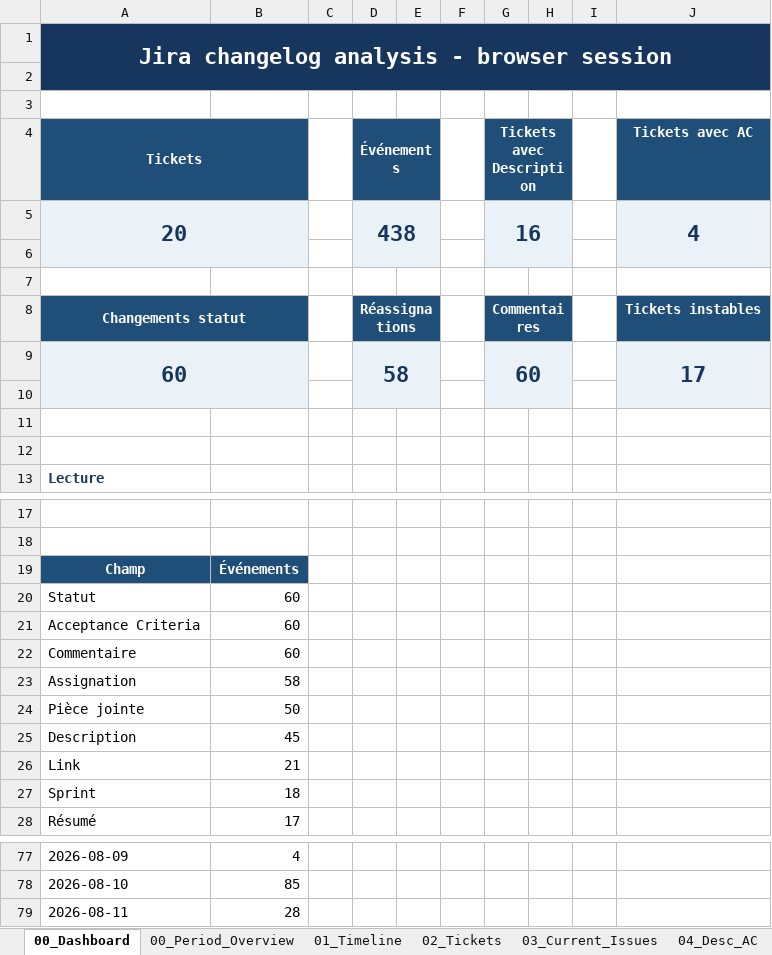
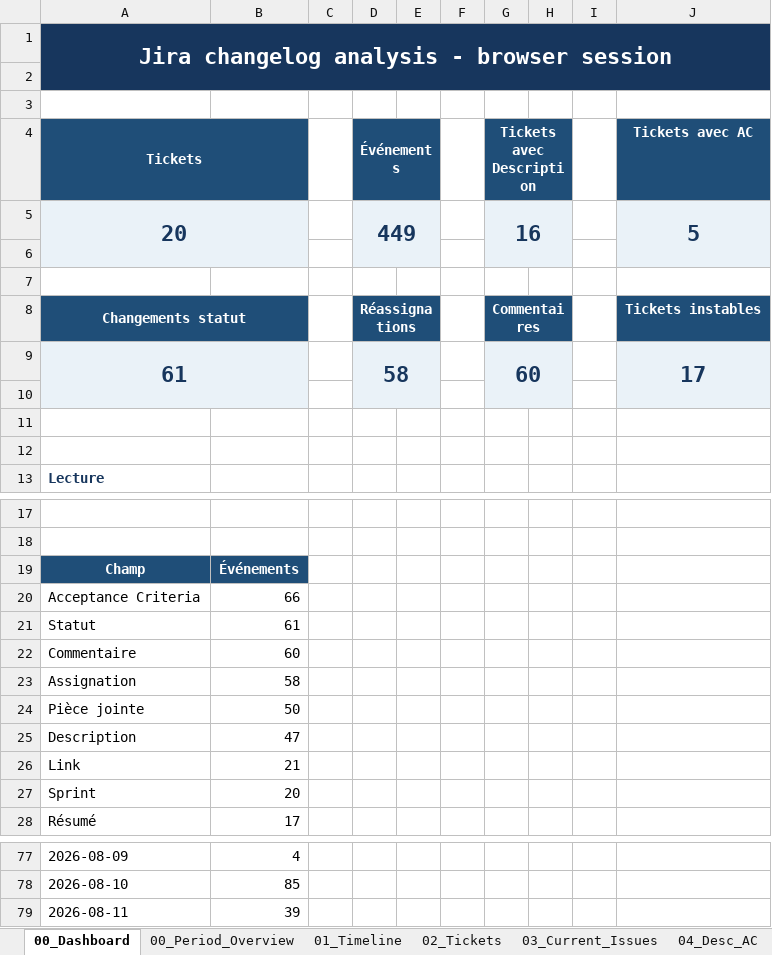
Before and after one commit to Romano-de-la-vega/reporting-jira, an Excel workbook: jira_changelog_analysis.xlsx, sheet 00_Dashboard, drawn as a sheet; only a part is shown, gaps mark what is left out; values as stored, in another font and other column widths than the file's, no borders; charts and pictures not drawn; removed rows and columns are numbered as before the commit, all else as after; the diff names each change by its address in the sheet, - before the commit and + after, or states it on an @@ line.

```diff
--- a/jira_changelog_analysis.xlsx (sheet 00_Dashboard)
+++ b/jira_changelog_analysis.xlsx (sheet 00_Dashboard)
-D5 (Événements): 438
+D5 (Événements): 449
-J5 (Tickets avec AC): 4
+J5 (Tickets avec AC): 5
-A9 (Tickets): 60
+A9 (Tickets): 61
-row 20: Statut | 60
-B20: 60
+B20: 66
+row 21: Statut | 61
-B25: 45
+B25: 47
-B27: 18
+B27: 20
-B79: 28
+B79: 39
```
Also changed, not shown: sheet 01_Timeline, sheet 04_Desc_AC, sheet 03_Current_Issues, sheet 00_Period_Overview, sheet 02_Tickets, sheet 10_By_Day_Field, 4 more sheets, charts or pictures, 2 other files.
